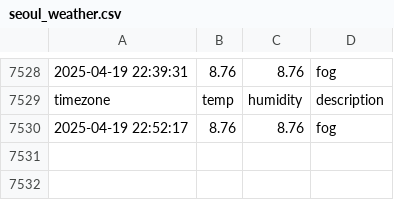
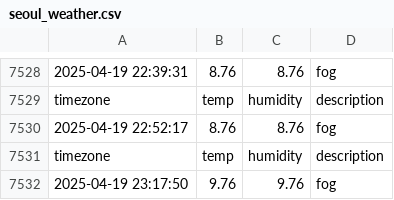
Before and after one commit to minseo0511/seoul_weather, a CSV file: seoul_weather.csv, drawn as a sheet; only a part is shown, gaps mark what is left out; the diff names each change by its address in the sheet, - before the commit and + after, or states it on an @@ line.

```diff
--- a/seoul_weather.csv
+++ b/seoul_weather.csv
+row 7531: timezone | temp | humidity | description
+row 7532: 2025-04-19 23:17:50 | 9.76 | 9.76 | fog
```
